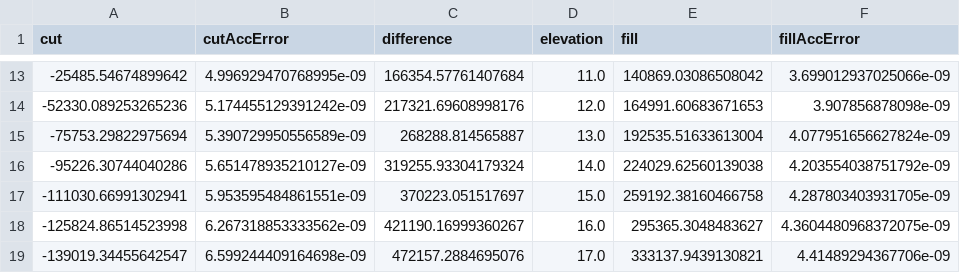
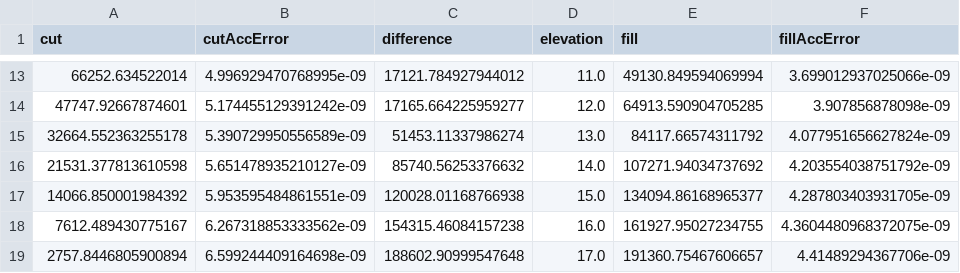
Before and after one commit to mohitsahunitrr/earthworks, a CSV file: optimalVolumes.csv, drawn as a sheet; only a part is shown, gaps mark what is left out; the diff covers the shown part only.

```diff
--- a/optimalVolumes.csv
+++ b/optimalVolumes.csv
@@ -13,7 +13,7 @@ cut,cutAccError,difference,elevation,fill,fillAccError
--25485.54674899642,4.996929470768995e-09,166354.57761407684,11.0,140869.03086508042,3.699012937025066e-09
--52330.089253265236,5.174455129391242e-09,217321.69608998176,12.0,164991.60683671653,3.907856878098e-09
--75753.29822975694,5.390729950556589e-09,268288.814565887,13.0,192535.51633613004,4.077951656627824e-09
--95226.30744040286,5.651478935210127e-09,319255.93304179324,14.0,224029.62560139038,4.203554038751792e-09
--111030.66991302941,5.953595484861551e-09,370223.051517697,15.0,259192.38160466758,4.287803403931705e-09
--125824.86514523998,6.267318853333562e-09,421190.16999360267,16.0,295365.3048483627,4.3604480968372075e-09
--139019.34455642547,6.599244409164698e-09,472157.2884695076,17.0,333137.9439130821,4.41489294367706e-09
+66252.634522014,4.996929470768995e-09,17121.784927944012,11.0,49130.849594069994,3.699012937025066e-09
+47747.92667874601,5.174455129391242e-09,17165.664225959277,12.0,64913.590904705285,3.907856878098e-09
+32664.552363255178,5.390729950556589e-09,51453.11337986274,13.0,84117.66574311792,4.077951656627824e-09
+21531.377813610598,5.651478935210127e-09,85740.56253376632,14.0,107271.94034737692,4.203554038751792e-09
+14066.850001984392,5.953595484861551e-09,120028.01168766938,15.0,134094.86168965377,4.287803403931705e-09
+7612.489430775167,6.267318853333562e-09,154315.46084157238,16.0,161927.95027234755,4.3604480968372075e-09
+2757.8446805900894,6.599244409164698e-09,188602.90999547648,17.0,191360.75467606657,4.41489294367706e-09
```
Also changed, not shown: 30 edited cells elsewhere in this file, 2 other files.
